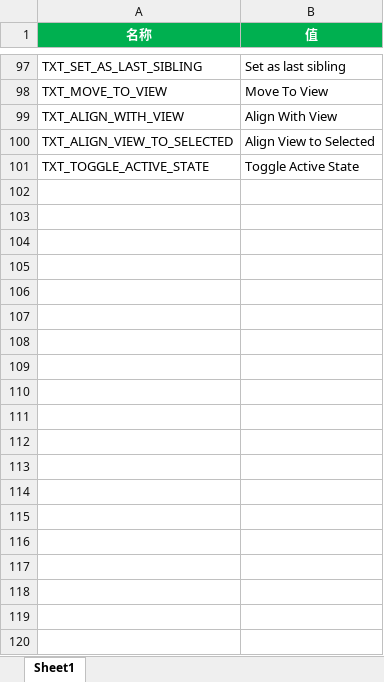
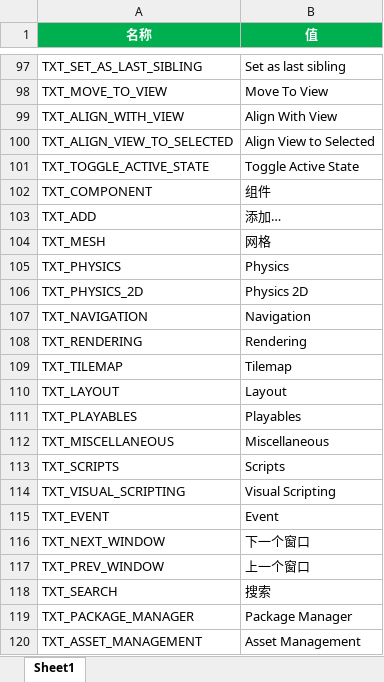
Before and after one commit to answerear/Tiny3D, an Excel workbook: source/Tools/LanguageGenerator/Editor/lang-zh-hans.xlsx, sheet Sheet1, drawn as a sheet; only a part is shown, gaps mark what is left out; values as stored, in another font and other column widths than the file's, no borders; the diff covers the shown part only; the diff names each change by its address in the sheet, - before the commit and + after, or states it on an @@ line.

Commit message:
【TinyEditor】构建基本的 Window & Component 菜单（暂无菜单功能）

```diff
--- a/source/Tools/LanguageGenerator/Editor/lang-zh-hans.xlsx (sheet Sheet1)
+++ b/source/Tools/LanguageGenerator/Editor/lang-zh-hans.xlsx (sheet Sheet1)
+row 102: TXT_COMPONENT | 组件
+row 103: TXT_ADD | 添加…
+row 104: TXT_MESH | 网格
+row 105: TXT_PHYSICS | Physics
+row 106: TXT_PHYSICS_2D | Physics 2D
+row 107: TXT_NAVIGATION | Navigation
+row 108: TXT_RENDERING | Rendering
+row 109: TXT_TILEMAP | Tilemap
+row 110: TXT_LAYOUT | Layout
+row 111: TXT_PLAYABLES | Playables
+row 112: TXT_MISCELLANEOUS | Miscellaneous
+row 113: TXT_SCRIPTS | Scripts
+row 114: TXT_VISUAL_SCRIPTING | Visual Scripting
+row 115: TXT_EVENT | Event
+row 116: TXT_NEXT_WINDOW | 下一个窗口
+row 117: TXT_PREV_WINDOW | 上一个窗口
+row 118: TXT_SEARCH | 搜索
+row 119: TXT_PACKAGE_MANAGER | Package Manager
+row 120: TXT_ASSET_MANAGEMENT | Asset Management
```
Also changed, not shown: 11 added rows elsewhere in this sheet, source/Tools/LanguageGenerator/Editor/lang-en-us.xlsx, 1 other file.
